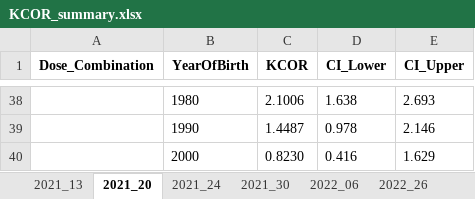
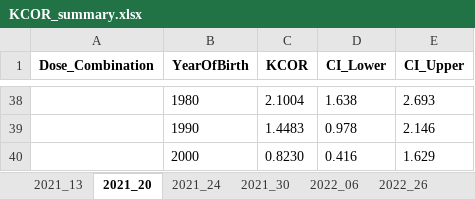
Before and after one commit to skirsch/KCOR, an Excel workbook: data/Czech/KCOR_summary.xlsx, sheet 2021_20, drawn as a sheet; only a part is shown, gaps mark what is left out; values as stored, in another font and other column widths than the file's, no borders; the diff covers the shown part only; the diff names each change by its address in the sheet, - before the commit and + after, or states it on an @@ line.

```diff
--- a/data/Czech/KCOR_summary.xlsx (sheet 2021_20)
+++ b/data/Czech/KCOR_summary.xlsx (sheet 2021_20)
-C38 (KCOR): 2.1006
+C38 (KCOR): 2.1004
-C39 (KCOR): 1.4487
+C39 (KCOR): 1.4483
```
Also changed, not shown: 29 added rows and 29 removed rows elsewhere in this sheet, sheet 2022_47, sheet 2022_26, sheet 2022_06, sheet 2021_30, sheet 2021_13, sheet 2021_24, 4 other files.
